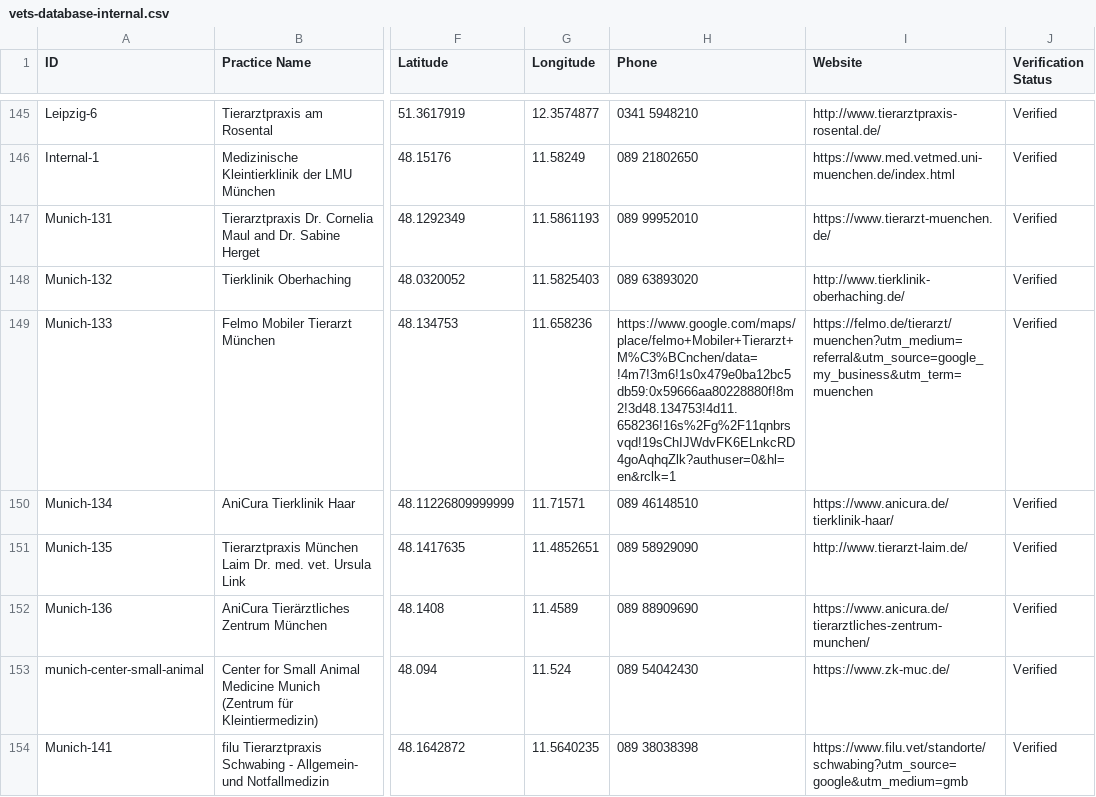
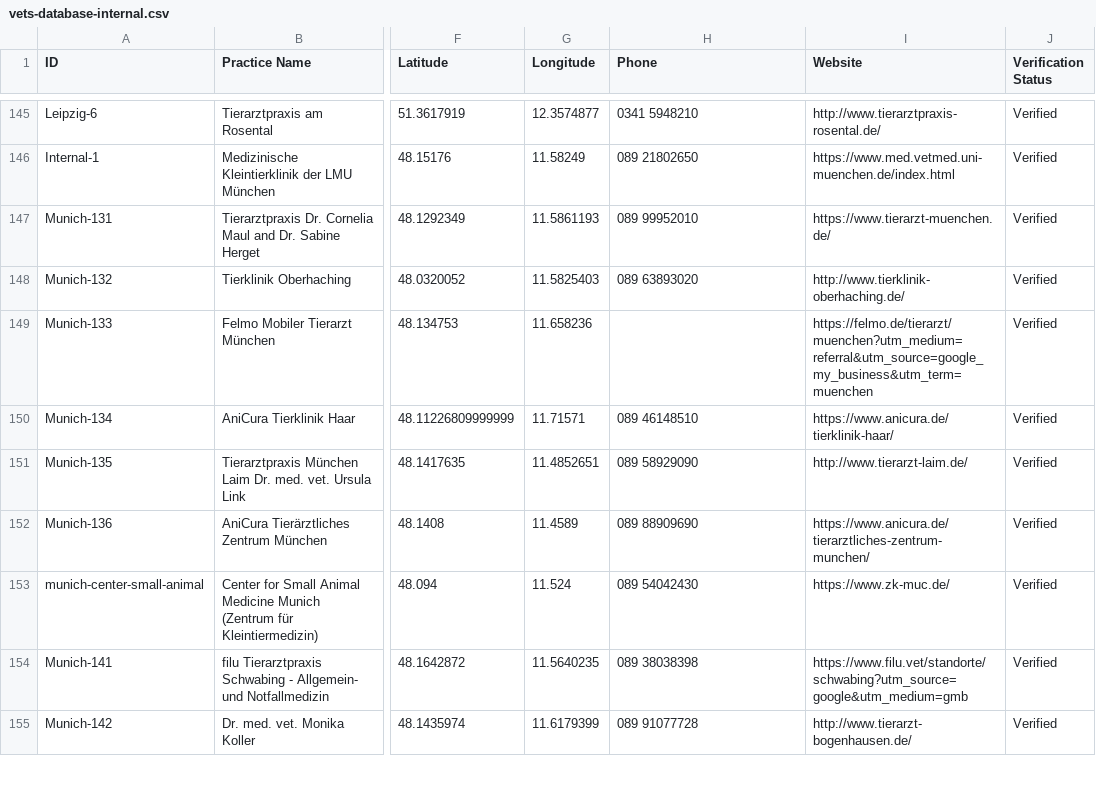
Before and after one commit to eoz1122/vet-directory, a CSV file: web-app/vets-database-internal.csv, drawn as a sheet; only a part is shown, gaps mark what is left out; the shorter side is filled out with more unchanged rows; the diff covers the shown part only; the diff names each change by its address in the sheet, - before the commit and + after, or states it on an @@ line.

```diff
--- a/web-app/vets-database-internal.csv
+++ b/web-app/vets-database-internal.csv
-H149 (Phone): https://www.google.com/maps/place/felmo+Mobiler+Tierarzt+M%C3%BCnchen/data=!4m7!3m6!1s0x479e0ba12bc5db59:0x59666aa80228880f!8m2!3d48.134753!4d11.658236!16s%2Fg%2F11qnbrsvqd!19sChIJWdvFK6ELnkcRD4goAqhqZlk?authuser=0&hl=en&rclk=1
+H149 (Phone): (empty)
```
Also changed, not shown: 11 added rows, 2 removed rows and 3 edited cells elsewhere in this file, 1 other file.
